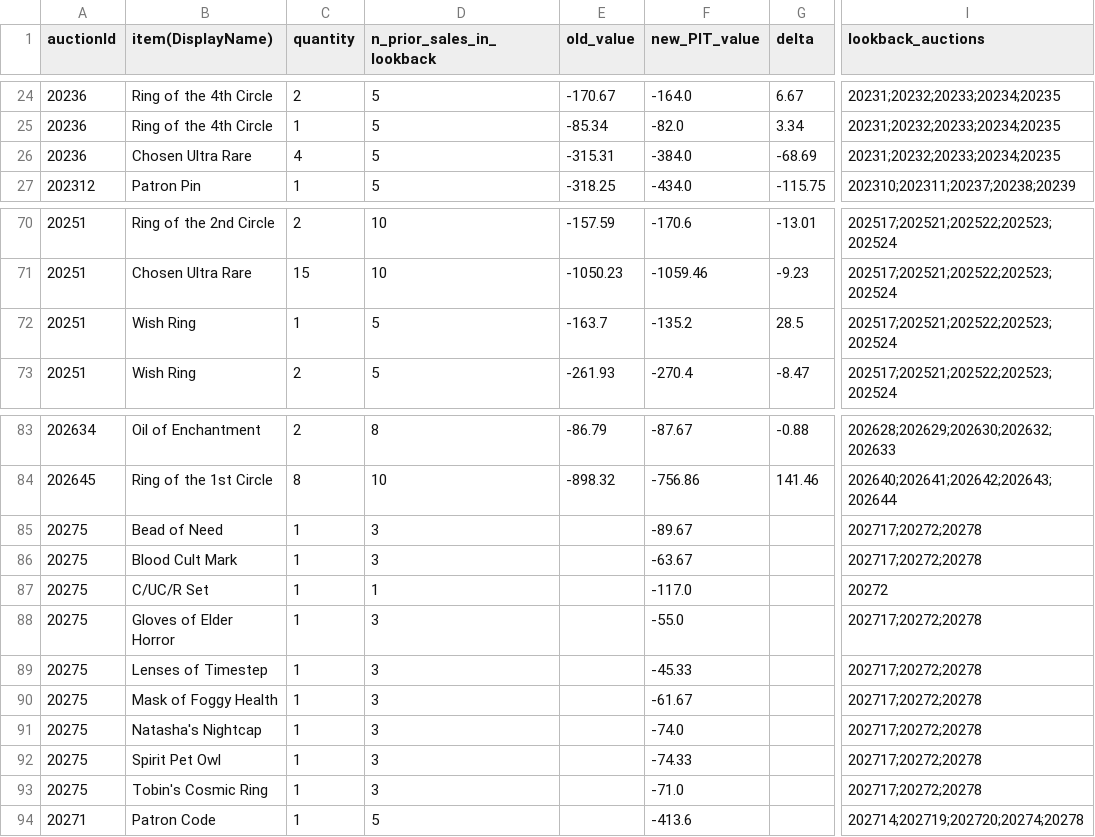
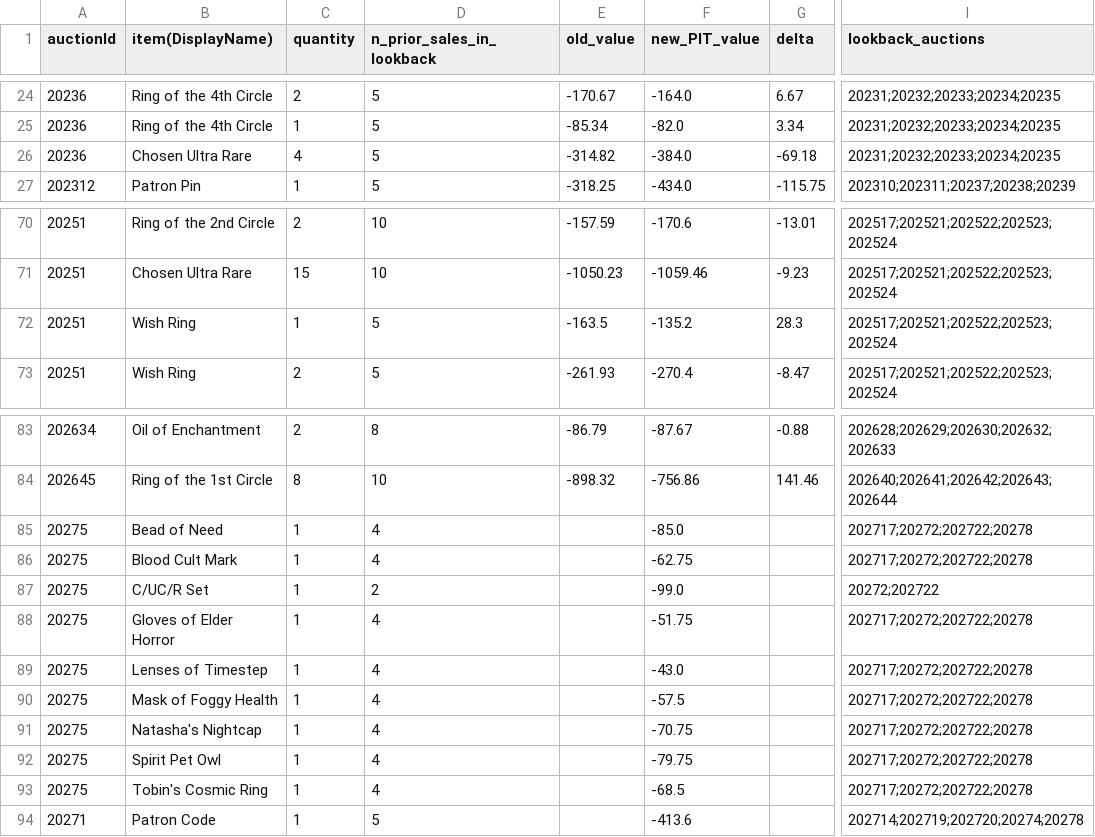
Before and after one commit to mjdomask-jpg/trueDungeonAuctionPrices, a CSV file: docs/withheld-recompute-preview.csv, drawn as a sheet; only a part is shown, gaps mark what is left out; the diff names each change by its address in the sheet, - before the commit and + after, or states it on an @@ line.

Commit message:
Regenerate the withheld preview (#302)
103 rows on main -> 103 rows now.

- new rows: 0 (auctions: none)
- cent moves (price cascade): 0
- backfill moves (lookback auctions changed): 9
- unexplained moves (same inputs): 0
- removed rows: 0

Generated by scripts/regen-withheld-preview.ps1. npm run validate passed
against it, and the diff was reviewed, before commit.

```diff
--- a/docs/withheld-recompute-preview.csv
+++ b/docs/withheld-recompute-preview.csv
-E26 (old_value): -315.31
+E26 (old_value): -314.82
-G26 (delta): -68.69
+G26 (delta): -69.18
-E72 (old_value): -163.7
+E72 (old_value): -163.5
-G72 (delta): 28.5
+G72 (delta): 28.3
-D85:D86 (n_prior_sales_in_lookback): 3
+D85:D86 (n_prior_sales_in_lookback): 4
-F85 (new_PIT_value): -89.67
+F85 (new_PIT_value): -85.0
-I85:I86 (lookback_auctions): 202717;20272;20278
+I85:I86 (lookback_auctions): 202717;20272;202722;20278
-F86 (new_PIT_value): -63.67
+F86 (new_PIT_value): -62.75
-D87 (n_prior_sales_in_lookback): 1
+D87 (n_prior_sales_in_lookback): 2
-F87 (new_PIT_value): -117.0
+F87 (new_PIT_value): -99.0
-I87 (lookback_auctions): 20272
+I87 (lookback_auctions): 20272;202722
-D88:D93 (n_prior_sales_in_lookback): 3
+D88:D93 (n_prior_sales_in_lookback): 4
-F88 (new_PIT_value): -55.0
+F88 (new_PIT_value): -51.75
-I88:I93 (lookback_auctions): 202717;20272;20278
+I88:I93 (lookback_auctions): 202717;20272;202722;20278
-F89 (new_PIT_value): -45.33
+F89 (new_PIT_value): -43.0
-F90 (new_PIT_value): -61.67
+F90 (new_PIT_value): -57.5
-F91 (new_PIT_value): -74.0
+F91 (new_PIT_value): -70.75
-F92 (new_PIT_value): -74.33
+F92 (new_PIT_value): -79.75
-F93 (new_PIT_value): -71.0
+F93 (new_PIT_value): -68.5
```
